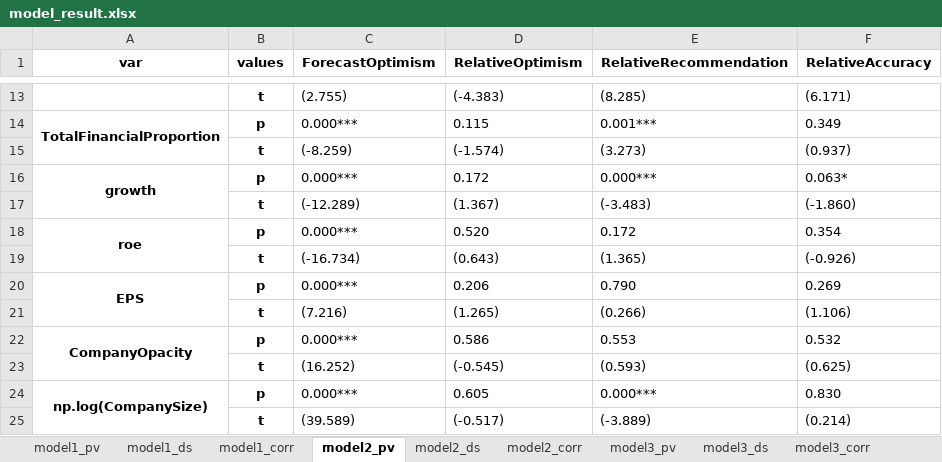
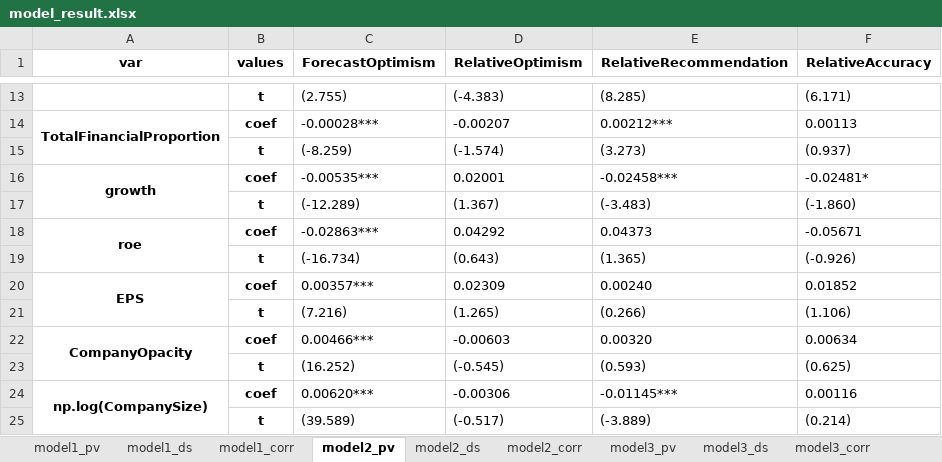
Before and after one commit to bettyandv/BettyThesis, an Excel workbook: betty_data/model_result.xlsx, sheet model2_pv, drawn as a sheet; only a part is shown, gaps mark what is left out; values as stored, in another font and other column widths than the file's, no borders; removed rows and columns are numbered as before the commit, all else as after; the diff covers the shown part only; the diff names each change by its address in the sheet, - before the commit and + after, or states it on an @@ line.

```diff
--- a/betty_data/model_result.xlsx (sheet model2_pv)
+++ b/betty_data/model_result.xlsx (sheet model2_pv)
-B14 (values): p
+B14 (values): coef
-C14 (ForecastOptimism): 0.000***
+C14 (ForecastOptimism): -0.00028***
-D14 (RelativeOptimism): 0.115
+D14 (RelativeOptimism): -0.00207
-E14 (RelativeRecommendation): 0.001***
+E14 (RelativeRecommendation): 0.00212***
-F14 (RelativeAccuracy): 0.349
+F14 (RelativeAccuracy): 0.00113
-B16 (values): p
+B16 (values): coef
-C16 (ForecastOptimism): 0.000***
+C16 (ForecastOptimism): -0.00535***
-D16 (RelativeOptimism): 0.172
+D16 (RelativeOptimism): 0.02001
-E16 (RelativeRecommendation): 0.000***
+E16 (RelativeRecommendation): -0.02458***
-F16 (RelativeAccuracy): 0.063*
+F16 (RelativeAccuracy): -0.02481*
-row 18: roe | p | 0.000*** | 0.520 | 0.172 | 0.354
+row 18: roe | coef | -0.02863*** | 0.04292 | 0.04373 | -0.05671
-row 20: EPS | p | 0.000*** | 0.206 | 0.790 | 0.269
+row 20: EPS | coef | 0.00357*** | 0.02309 | 0.00240 | 0.01852
-row 22: CompanyOpacity | p | 0.000*** | 0.586 | 0.553 | 0.532
+row 22: CompanyOpacity | coef | 0.00466*** | -0.00603 | 0.00320 | 0.00634
-B24 (values): p
+B24 (values): coef
-C24 (ForecastOptimism): 0.000***
+C24 (ForecastOptimism): 0.00620***
-D24 (RelativeOptimism): 0.605
+D24 (RelativeOptimism): -0.00306
-E24 (RelativeRecommendation): 0.000***
+E24 (RelativeRecommendation): -0.01145***
-F24 (RelativeAccuracy): 0.830
+F24 (RelativeAccuracy): 0.00116
```
Also changed, not shown: 30 edited cells elsewhere in this sheet, sheet model3_pv, sheet model1_pv, betty_data/group_test_result.xlsx, 1 other file.
